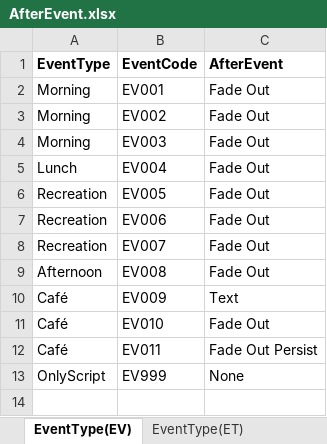
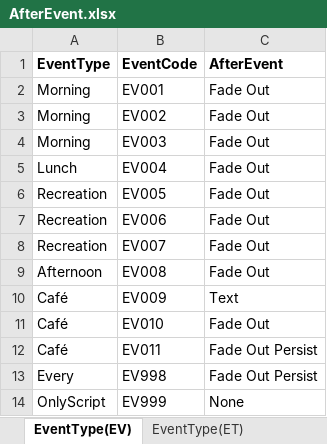
Before and after one commit to atakage/KaigoSeikatsu, an Excel workbook: Assets/Resources/excelData/AfterEvent.xlsx, sheet EventType(EV), drawn as a sheet; values as stored, in another font and other column widths than the file's, no borders; the diff names each change by its address in the sheet, - before the commit and + after, or states it on an @@ line.

```diff
--- a/Assets/Resources/excelData/AfterEvent.xlsx (sheet EventType(EV))
+++ b/Assets/Resources/excelData/AfterEvent.xlsx (sheet EventType(EV))
+row 13: Every | EV998 | Fade Out Persist
```
Also changed, not shown: 6 other files.
